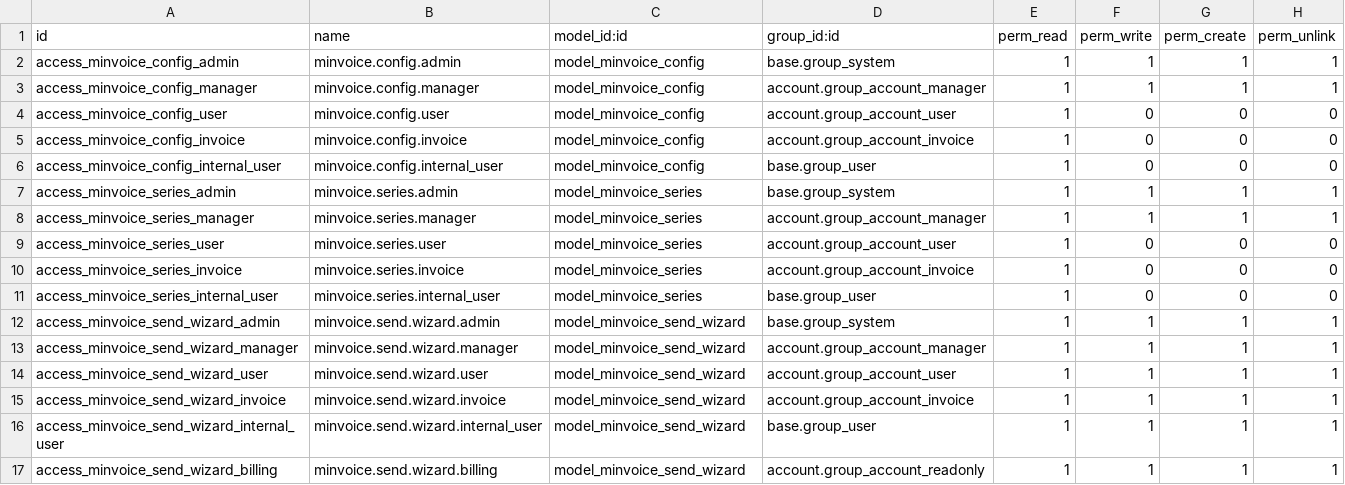
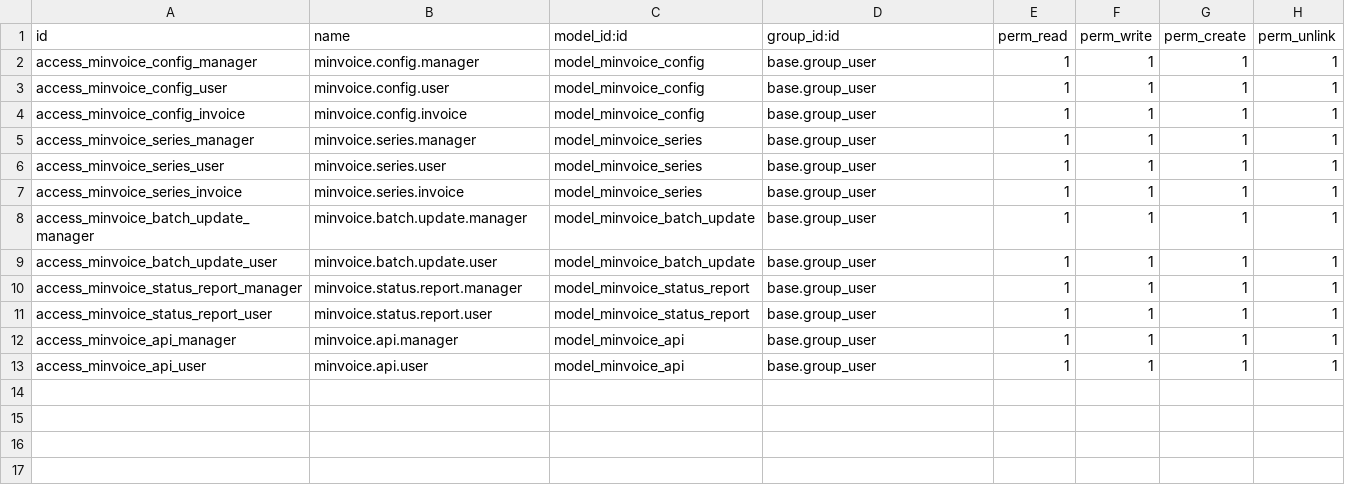
Before and after one commit to huynev/addons-public, a CSV file: m_invoice_intergration/security/ir.model.access.csv, drawn as a sheet.

```diff
--- a/m_invoice_intergration/security/ir.model.access.csv
+++ b/m_invoice_intergration/security/ir.model.access.csv
@@ -1,17 +1,13 @@
 id,name,model_id:id,group_id:id,perm_read,perm_write,perm_create,perm_unlink
-access_minvoice_config_admin,minvoice.config.admin,model_minvoice_config,base.group_system,1,1,1,1
-access_minvoice_config_manager,minvoice.config.manager,model_minvoice_config,account.group_account_manager,1,1,1,1
-access_minvoice_config_user,minvoice.config.user,model_minvoice_config,account.group_account_user,1,0,0,0
-access_minvoice_config_invoice,minvoice.config.invoice,model_minvoice_config,account.group_account_invoice,1,0,0,0
-access_minvoice_config_internal_user,minvoice.config.internal_user,model_minvoice_config,base.group_user,1,0,0,0
-access_minvoice_series_admin,minvoice.series.admin,model_minvoice_series,base.group_system,1,1,1,1
-access_minvoice_series_manager,minvoice.series.manager,model_minvoice_series,account.group_account_manager,1,1,1,1
-access_minvoice_series_user,minvoice.series.user,model_minvoice_series,account.group_account_user,1,0,0,0
-access_minvoice_series_invoice,minvoice.series.invoice,model_minvoice_series,account.group_account_invoice,1,0,0,0
-access_minvoice_series_internal_user,minvoice.series.internal_user,model_minvoice_series,base.group_user,1,0,0,0
-access_minvoice_send_wizard_admin,minvoice.send.wizard.admin,model_minvoice_send_wizard,base.group_system,1,1,1,1
-access_minvoice_send_wizard_manager,minvoice.send.wizard.manager,model_minvoice_send_wizard,account.group_account_manager,1,1,1,1
-access_minvoice_send_wizard_user,minvoice.send.wizard.user,model_minvoice_send_wizard,account.group_account_user,1,1,1,1
-access_minvoice_send_wizard_invoice,minvoice.send.wizard.invoice,model_minvoice_send_wizard,account.group_account_invoice,1,1,1,1
-access_minvoice_send_wizard_internal_user,minvoice.send.wizard.internal_user,model_minvoice_send_wizard,base.group_user,1,1,1,1
-access_minvoice_send_wizard_billing,minvoice.send.wizard.billing,model_minvoice_send_wizard,account.group_account_readonly,1,1,1,1
+access_minvoice_config_manager,minvoice.config.manager,model_minvoice_config,base.group_user,1,1,1,1
+access_minvoice_config_user,minvoice.config.user,model_minvoice_config,base.group_user,1,1,1,1
+access_minvoice_config_invoice,minvoice.config.invoice,model_minvoice_config,base.group_user,1,1,1,1
+access_minvoice_series_manager,minvoice.series.manager,model_minvoice_series,base.group_user,1,1,1,1
+access_minvoice_series_user,minvoice.series.user,model_minvoice_series,base.group_user,1,1,1,1
+access_minvoice_series_invoice,minvoice.series.invoice,model_minvoice_series,base.group_user,1,1,1,1
+access_minvoice_batch_update_manager,minvoice.batch.update.manager,model_minvoice_batch_update,base.group_user,1,1,1,1
+access_minvoice_batch_update_user,minvoice.batch.update.user,model_minvoice_batch_update,base.group_user,1,1,1,1
+access_minvoice_status_report_manager,minvoice.status.report.manager,model_minvoice_status_report,base.group_user,1,1,1,1
+access_minvoice_status_report_user,minvoice.status.report.user,model_minvoice_status_report,base.group_user,1,1,1,1
+access_minvoice_api_manager,minvoice.api.manager,model_minvoice_api,base.group_user,1,1,1,1
+access_minvoice_api_user,minvoice.api.user,model_minvoice_api,base.group_user,1,1,1,1
```
Also changed, not shown: 7 other files.
